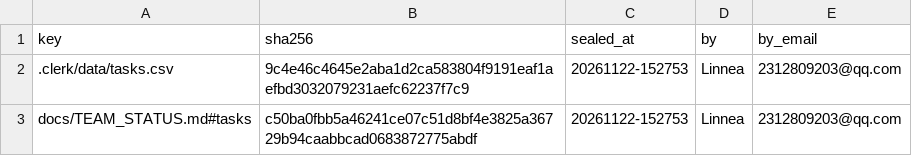
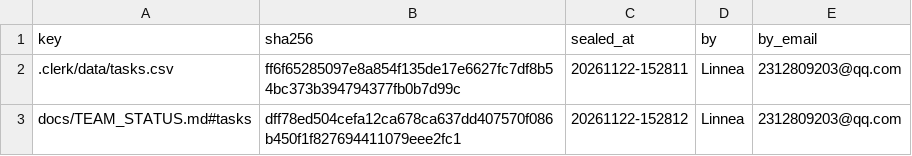
Before and after one commit to IweirdoI/OmniAble, a CSV file: .clerk/seal/seal.csv, drawn as a sheet.

```diff
--- a/.clerk/seal/seal.csv
+++ b/.clerk/seal/seal.csv
@@ -1,3 +1,3 @@
 key,sha256,sealed_at,by,by_email
-.clerk/data/tasks.csv,9c4e46c4645e2aba1d2ca583804f9191eaf1aefbd3032079231aefc62237f7c9,20261122-152753,Linnea,2312809203@qq.com
-docs/TEAM_STATUS.md#tasks,c50ba0fbb5a46241ce07c51d8bf4e3825a36729b94caabbcad0683872775abdf,20261122-152753,Linnea,2312809203@qq.com
+.clerk/data/tasks.csv,ff6f65285097e8a854f135de17e6627fc7df8b54bc373b394794377fb0b7d99c,20261122-152811,Linnea,2312809203@qq.com
+docs/TEAM_STATUS.md#tasks,dff78ed504cefa12ca678ca637dd407570f086b450f1f827694411079eee2fc1,20261122-152812,Linnea,2312809203@qq.com
```
Also changed, not shown: .clerk/data/tasks.csv, 1 other file.
